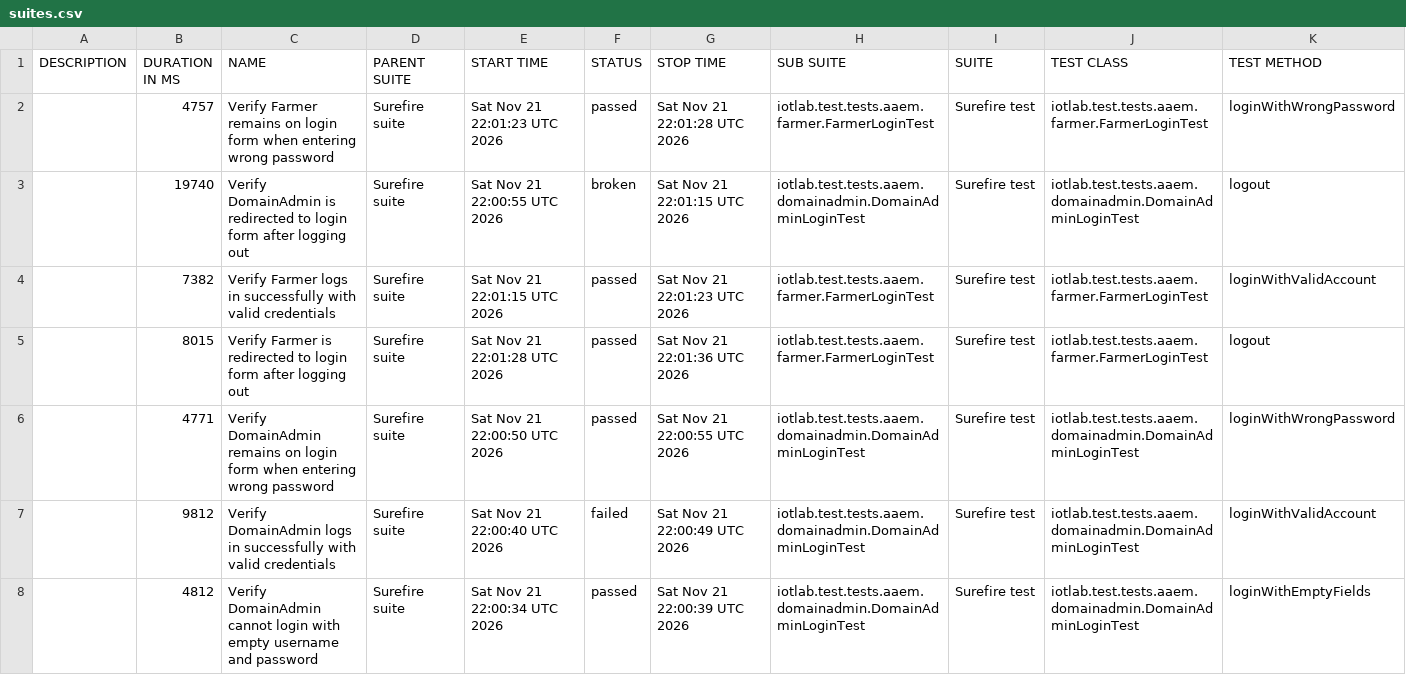
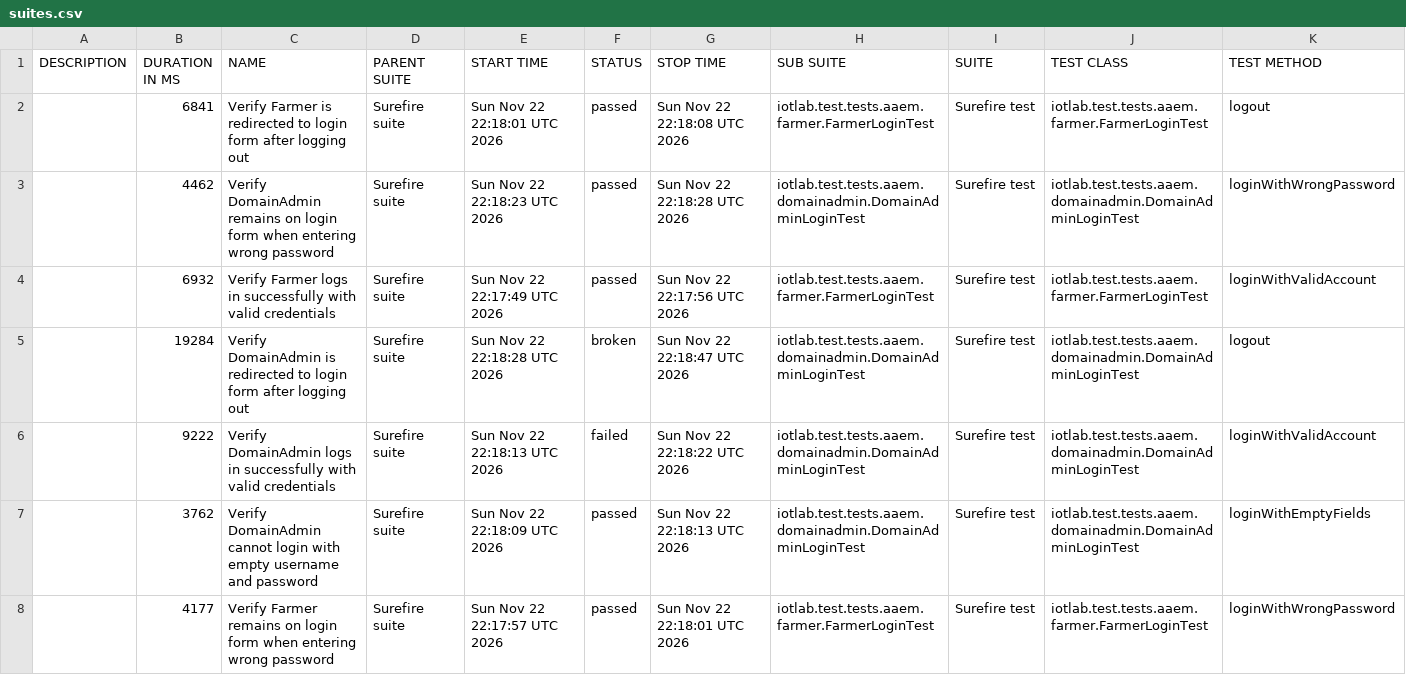
Before and after one commit to forgotmenet/Iotlab-Automation-Test, a CSV file: data/suites.csv, drawn as a sheet.

```diff
--- a/data/suites.csv
+++ b/data/suites.csv
@@ -1,8 +1,8 @@
 "DESCRIPTION","DURATION IN MS","NAME","PARENT SUITE","START TIME","STATUS","STOP TIME","SUB SUITE","SUITE","TEST CLASS","TEST METHOD"
-"","4757","Verify Farmer remains on login form when entering wrong password","Surefire suite","Sat Nov 21 22:01:23 UTC 2026","passed","Sat Nov 21 22:01:28 UTC 2026","iotlab.test.tests.aaem.farmer.FarmerLoginTest","Surefire test","iotlab.test.tests.aaem.farmer.FarmerLoginTest","loginWithWrongPassword"
-"","19740","Verify DomainAdmin is redirected to login form after logging out","Surefire suite","Sat Nov 21 22:00:55 UTC 2026","broken","Sat Nov 21 22:01:15 UTC 2026","iotlab.test.tests.aaem.domainadmin.DomainAdminLoginTest","Surefire test","iotlab.test.tests.aaem.domainadmin.DomainAdminLoginTest","logout"
-"","7382","Verify Farmer logs in successfully with valid credentials","Surefire suite","Sat Nov 21 22:01:15 UTC 2026","passed","Sat Nov 21 22:01:23 UTC 2026","iotlab.test.tests.aaem.farmer.FarmerLoginTest","Surefire test","iotlab.test.tests.aaem.farmer.FarmerLoginTest","loginWithValidAccount"
-"","8015","Verify Farmer is redirected to login form after logging out","Surefire suite","Sat Nov 21 22:01:28 UTC 2026","passed","Sat Nov 21 22:01:36 UTC 2026","iotlab.test.tests.aaem.farmer.FarmerLoginTest","Surefire test","iotlab.test.tests.aaem.farmer.FarmerLoginTest","logout"
-"","4771","Verify DomainAdmin remains on login form when entering wrong password","Surefire suite","Sat Nov 21 22:00:50 UTC 2026","passed","Sat Nov 21 22:00:55 UTC 2026","iotlab.test.tests.aaem.domainadmin.DomainAdminLoginTest","Surefire test","iotlab.test.tests.aaem.domainadmin.DomainAdminLoginTest","loginWithWrongPassword"
-"","9812","Verify DomainAdmin logs in successfully with valid credentials","Surefire suite","Sat Nov 21 22:00:40 UTC 2026","failed","Sat Nov 21 22:00:49 UTC 2026","iotlab.test.tests.aaem.domainadmin.DomainAdminLoginTest","Surefire test","iotlab.test.tests.aaem.domainadmin.DomainAdminLoginTest","loginWithValidAccount"
-"","4812","Verify DomainAdmin cannot login with empty username and password","Surefire suite","Sat Nov 21 22:00:34 UTC 2026","passed","Sat Nov 21 22:00:39 UTC 2026","iotlab.test.tests.aaem.domainadmin.DomainAdminLoginTest","Surefire test","iotlab.test.tests.aaem.domainadmin.DomainAdminLoginTest","loginWithEmptyFields"
+"","6841","Verify Farmer is redirected to login form after logging out","Surefire suite","Sun Nov 22 22:18:01 UTC 2026","passed","Sun Nov 22 22:18:08 UTC 2026","iotlab.test.tests.aaem.farmer.FarmerLoginTest","Surefire test","iotlab.test.tests.aaem.farmer.FarmerLoginTest","logout"
+"","4462","Verify DomainAdmin remains on login form when entering wrong password","Surefire suite","Sun Nov 22 22:18:23 UTC 2026","passed","Sun Nov 22 22:18:28 UTC 2026","iotlab.test.tests.aaem.domainadmin.DomainAdminLoginTest","Surefire test","iotlab.test.tests.aaem.domainadmin.DomainAdminLoginTest","loginWithWrongPassword"
+"","6932","Verify Farmer logs in successfully with valid credentials","Surefire suite","Sun Nov 22 22:17:49 UTC 2026","passed","Sun Nov 22 22:17:56 UTC 2026","iotlab.test.tests.aaem.farmer.FarmerLoginTest","Surefire test","iotlab.test.tests.aaem.farmer.FarmerLoginTest","loginWithValidAccount"
+"","19284","Verify DomainAdmin is redirected to login form after logging out","Surefire suite","Sun Nov 22 22:18:28 UTC 2026","broken","Sun Nov 22 22:18:47 UTC 2026","iotlab.test.tests.aaem.domainadmin.DomainAdminLoginTest","Surefire test","iotlab.test.tests.aaem.domainadmin.DomainAdminLoginTest","logout"
+"","9222","Verify DomainAdmin logs in successfully with valid credentials","Surefire suite","Sun Nov 22 22:18:13 UTC 2026","failed","Sun Nov 22 22:18:22 UTC 2026","iotlab.test.tests.aaem.domainadmin.DomainAdminLoginTest","Surefire test","iotlab.test.tests.aaem.domainadmin.DomainAdminLoginTest","loginWithValidAccount"
+"","3762","Verify DomainAdmin cannot login with empty username and password","Surefire suite","Sun Nov 22 22:18:09 UTC 2026","passed","Sun Nov 22 22:18:13 UTC 2026","iotlab.test.tests.aaem.domainadmin.DomainAdminLoginTest","Surefire test","iotlab.test.tests.aaem.domainadmin.DomainAdminLoginTest","loginWithEmptyFields"
+"","4177","Verify Farmer remains on login form when entering wrong password","Surefire suite","Sun Nov 22 22:17:57 UTC 2026","passed","Sun Nov 22 22:18:01 UTC 2026","iotlab.test.tests.aaem.farmer.FarmerLoginTest","Surefire test","iotlab.test.tests.aaem.farmer.FarmerLoginTest","loginWithWrongPassword"
```
Also changed, not shown: 33 other files.
